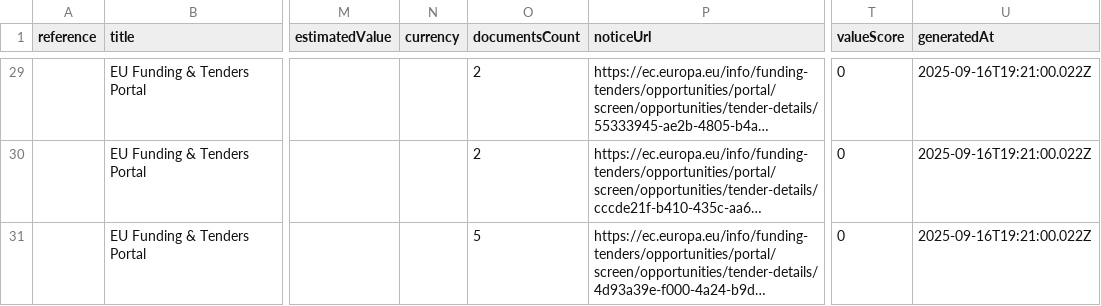
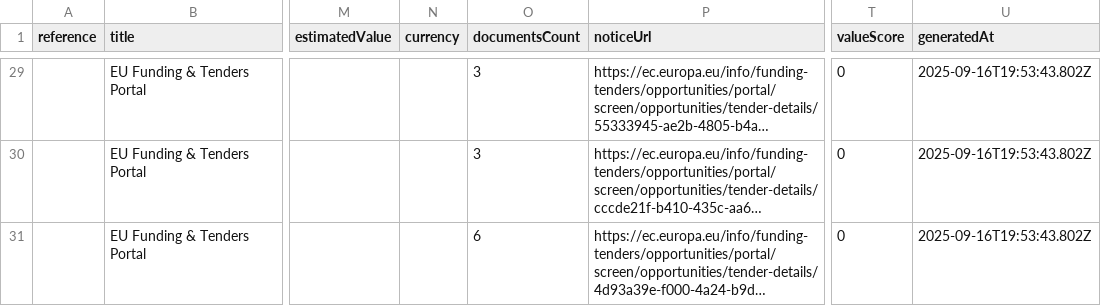
Before and after one commit to Lobal-coder/eufundsscraper, a CSV file: docs/tenders_enriched.csv, drawn as a sheet; only a part is shown, gaps mark what is left out; long unchanged cells end in …; the diff covers the shown part only; the diff names each change by its address in the sheet, - before the commit and + after, or states it on an @@ line.

```diff
--- a/docs/tenders_enriched.csv
+++ b/docs/tenders_enriched.csv
-O29:O30 (documentsCount): 2
+O29:O30 (documentsCount): 3
-U29:U31 (generatedAt): 2025-09-16T19:21:00.022Z
+U29:U31 (generatedAt): 2025-09-16T19:53:43.802Z
-O31 (documentsCount): 5
+O31 (documentsCount): 6
```
Also changed, not shown: 54 edited cells elsewhere in this file, docs/funding_enriched.csv, 5 other files.
